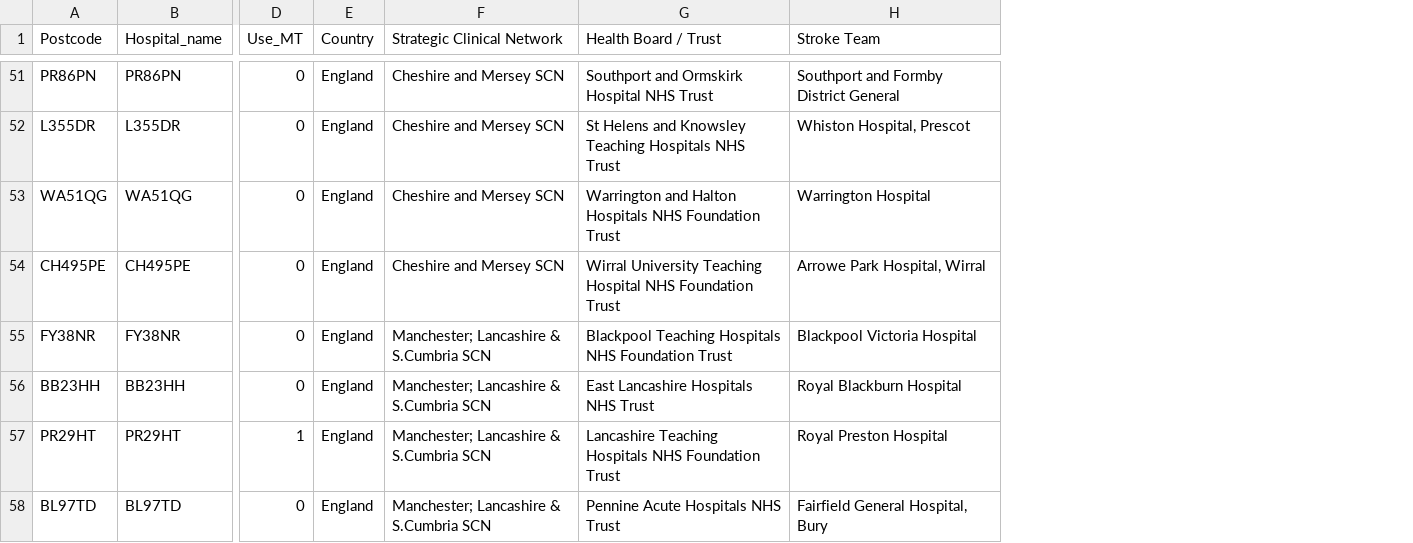
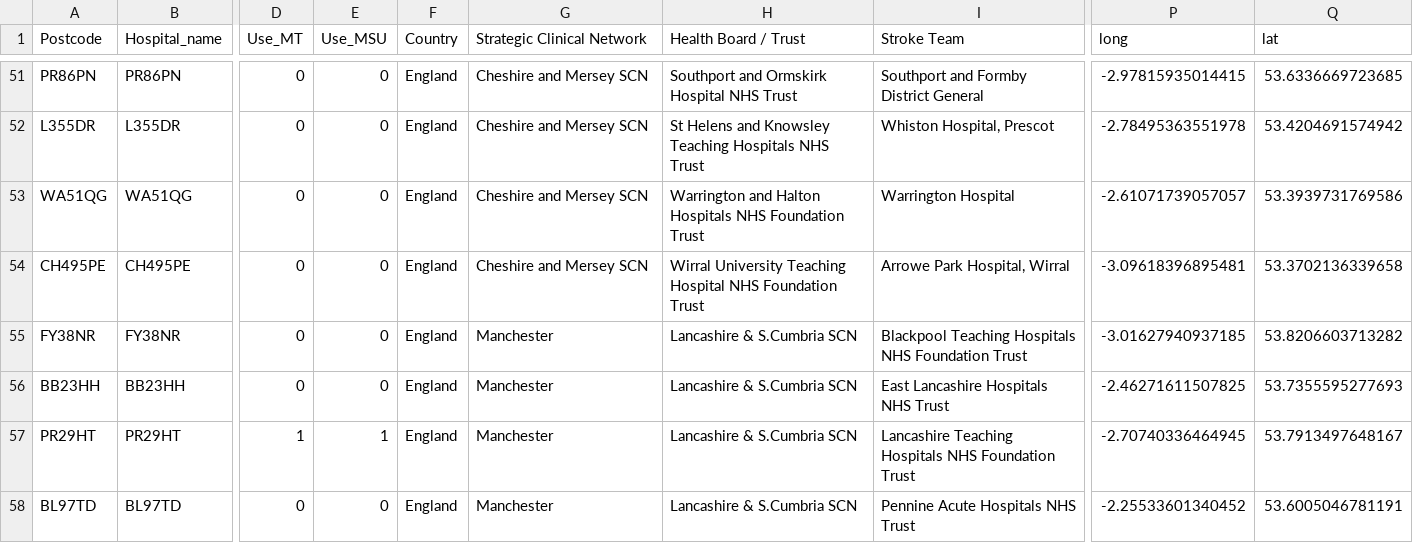
Before and after one commit to samuel-book/stroke_unit_demographics, a CSV file: data/stroke_hospitals_2022.csv, drawn as a sheet; only a part is shown, gaps mark what is left out; addresses are those after the commit; the diff covers the shown part only; the diff names each change by its address in the sheet, - before the commit and + after, or states it on an @@ line.

Commit message:
Update stroke hopsitals

```diff
--- a/data/stroke_hospitals_2022.csv
+++ b/data/stroke_hospitals_2022.csv
+column E (Use_MSU), rows 51-58: 0 | 0 | 0 | 0 | 0 | 0 | 1 | 0
+column P (long), rows 51-58: -2.97815935014415 | -2.78495363551978 | -2.61071739057057 | -3.09618396895481 | -3.01627940937185 | -2.46271611507825 | -2.70740336464945 | -2.25533601340452
+column Q (lat), rows 51-58: 53.6336669723685 | 53.4204691574942 | 53.3939731769586 | 53.3702136339658 | 53.8206603713282 | 53.7355595277693 | 53.7913497648167 | 53.6005046781191
-G55:G58 (Strategic Clinical Network): Manchester; Lancashire & S.Cumbria SCN
+G55:G58 (Strategic Clinical Network): Manchester
-H55 (Health Board / Trust): Blackpool Teaching Hospitals NHS Foundation Trust
+H55 (Health Board / Trust): Lancashire & S.Cumbria SCN
-I55 (Stroke Team): Blackpool Victoria Hospital
+I55 (Stroke Team): Blackpool Teaching Hospitals NHS Foundation Trust
-H56 (Health Board / Trust): East Lancashire Hospitals NHS Trust
+H56 (Health Board / Trust): Lancashire & S.Cumbria SCN
-I56 (Stroke Team): Royal Blackburn Hospital
+I56 (Stroke Team): East Lancashire Hospitals NHS Trust
-H57 (Health Board / Trust): Lancashire Teaching Hospitals NHS Foundation Trust
+H57 (Health Board / Trust): Lancashire & S.Cumbria SCN
-I57 (Stroke Team): Royal Preston Hospital
+I57 (Stroke Team): Lancashire Teaching Hospitals NHS Foundation Trust
-H58 (Health Board / Trust): Pennine Acute Hospitals NHS Trust
+H58 (Health Board / Trust): Lancashire & S.Cumbria SCN
-I58 (Stroke Team): Fairfield General Hospital, Bury
+I58 (Stroke Team): Pennine Acute Hospitals NHS Trust
```
Also changed, not shown: 18 edited cells elsewhere in this file.
